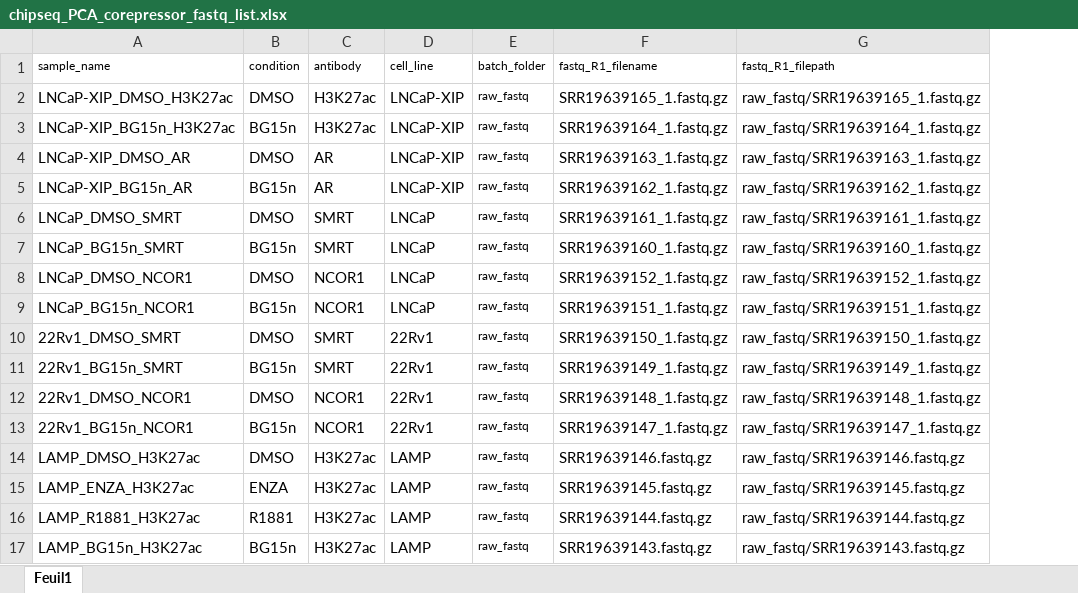
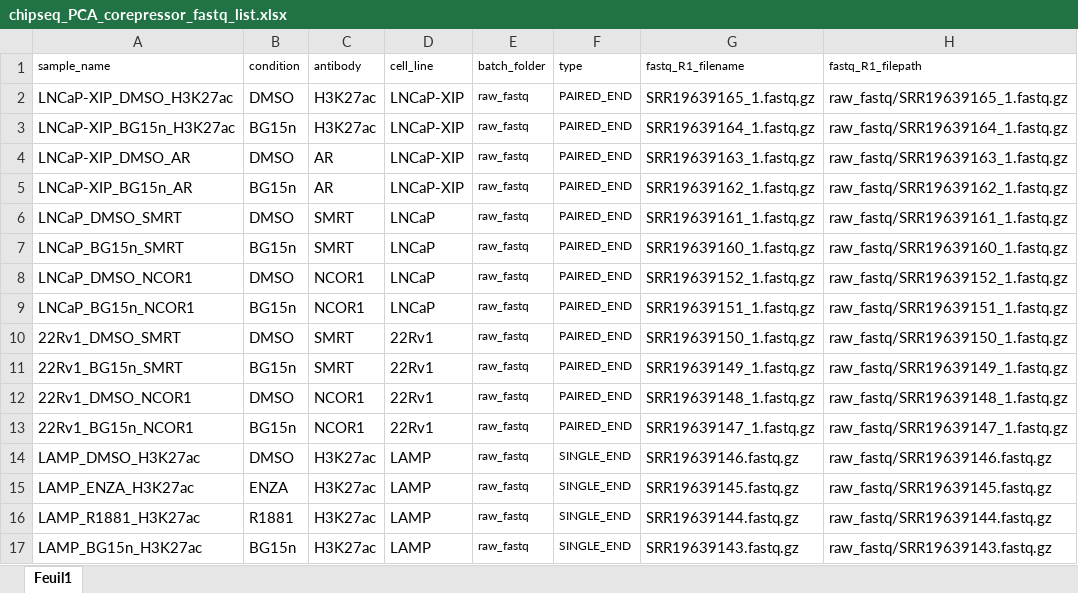
Before and after one commit to ckntav/20240422_PCa_ChIP_corepressor, an Excel workbook: input/chipseq_PCa_corepressor/chipseq_PCA_corepressor_fastq_list.xlsx, sheet Feuil1, drawn as a sheet; only a part is shown; values as stored, in another font and other column widths than the file's, no borders; the diff names each change by its address in the sheet, - before the commit and + after, or states it on an @@ line.

```diff
--- a/input/chipseq_PCa_corepressor/chipseq_PCA_corepressor_fastq_list.xlsx (sheet Feuil1)
+++ b/input/chipseq_PCa_corepressor/chipseq_PCA_corepressor_fastq_list.xlsx (sheet Feuil1)
+column F (type), rows 2-17: PAIRED_END | PAIRED_END | PAIRED_END | PAIRED_END | PAIRED_END | PAIRED_END | PAIRED_END | PAIRED_END | PAIRED_END | PAIRED_END | PAIRED_END | PAIRED_END | SINGLE_END | SINGLE_END | SINGLE_END | SINGLE_END
```
Also changed, not shown: formulas that keep their value, 30 other files.
